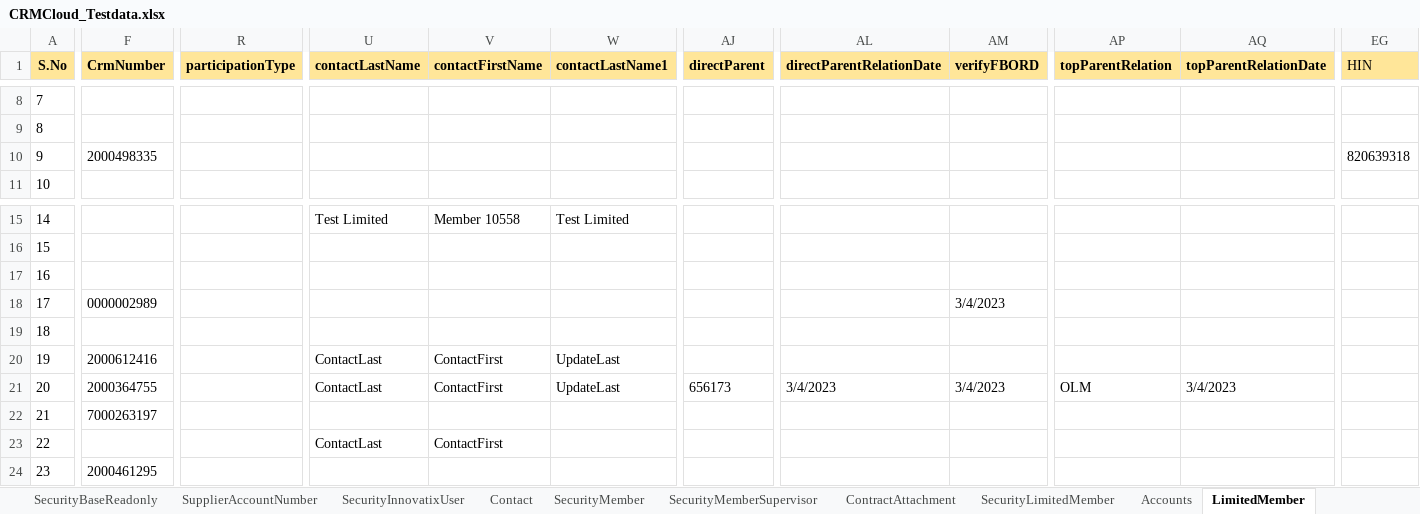
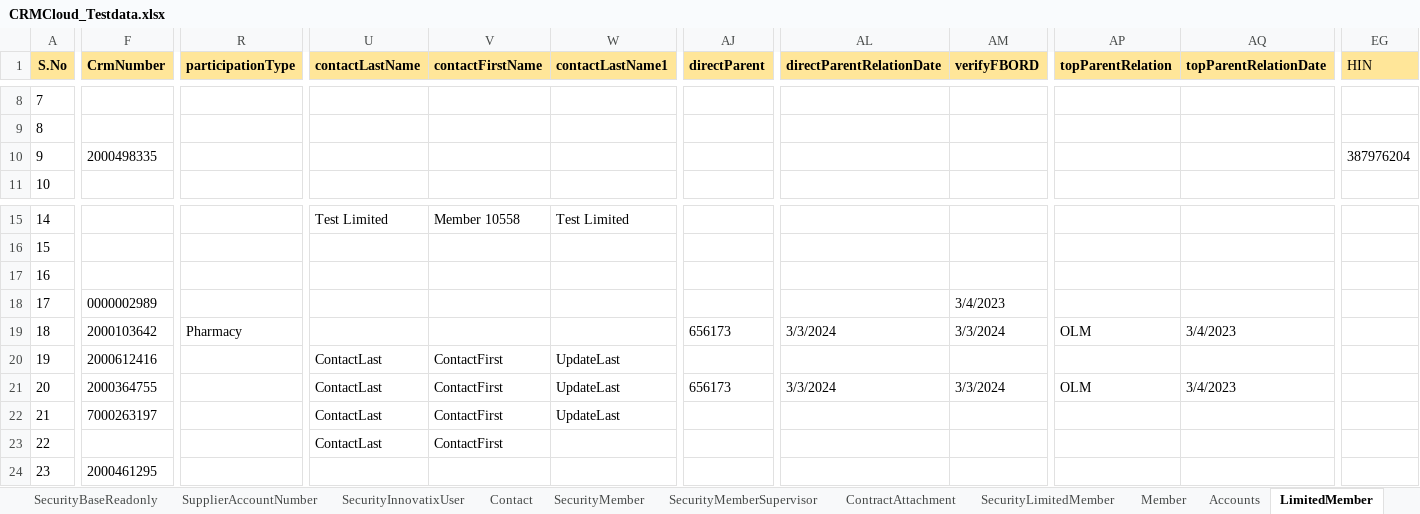
Before and after one commit to FaridhahN/Dynamics_CRM_Cloud_2023_Wave1, an Excel workbook: data/CRMCloud_Testdata.xlsx, sheet LimitedMember, drawn as a sheet; only a part is shown, gaps mark what is left out; values as stored, in another font and other column widths than the file's, no borders; the diff covers the shown part only; the diff names each change by its address in the sheet, - before the commit and + after, or states it on an @@ line.

```diff
--- a/data/CRMCloud_Testdata.xlsx (sheet LimitedMember)
+++ b/data/CRMCloud_Testdata.xlsx (sheet LimitedMember)
-EG10 (HIN): 820639318
+EG10 (HIN): 387976204
-F19 (CrmNumber): (empty)
+F19 (CrmNumber): 2000103642
-R19 (participationType): (empty)
+R19 (participationType): Pharmacy
-AJ19 (directParent): (empty)
+AJ19 (directParent): 656173
-AL19 (directParentRelationDate): (empty)
+AL19 (directParentRelationDate): 3/3/2024
-AM19 (verifyFBORD): (empty)
+AM19 (verifyFBORD): 3/3/2024
-AP19 (topParentRelation): (empty)
+AP19 (topParentRelation): OLM
-AQ19 (topParentRelationDate): (empty)
+AQ19 (topParentRelationDate): 3/4/2023
-AL21 (directParentRelationDate): 3/4/2023
+AL21 (directParentRelationDate): 3/3/2024
-AM21 (verifyFBORD): 3/4/2023
+AM21 (verifyFBORD): 3/3/2024
-U22 (contactLastName): (empty)
+U22 (contactLastName): ContactLast
-V22 (contactFirstName): (empty)
+V22 (contactFirstName): ContactFirst
-W22 (contactLastName1): (empty)
+W22 (contactLastName1): UpdateLast
```
Also changed, not shown: 1 edited cell elsewhere in this sheet, sheet Pipeline, sheet Driver, other sheet tabs, hidden cells, 16 other files.
